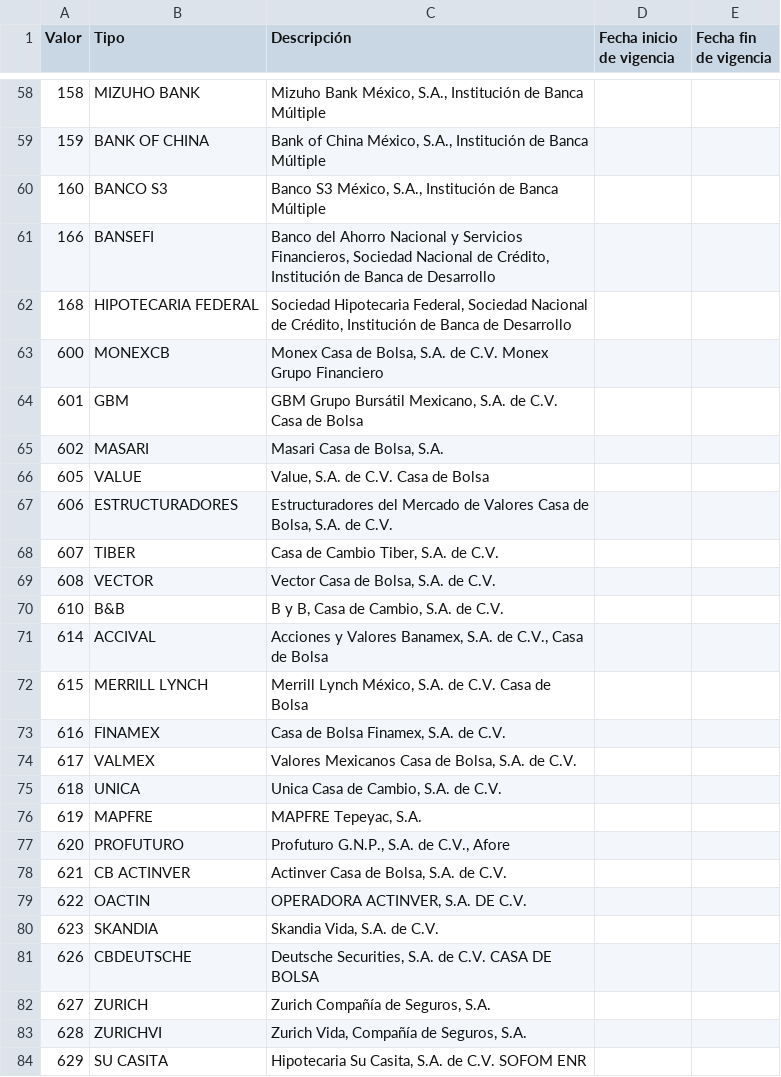
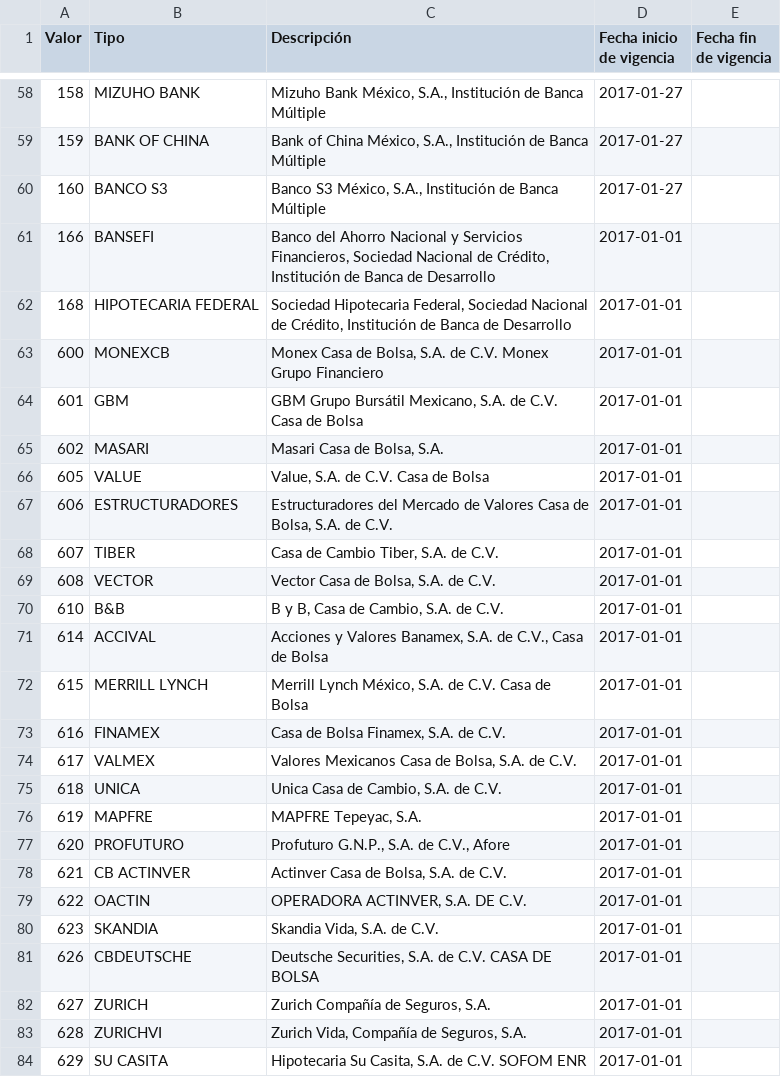
Before and after one commit to XXAI/XN-A, a CSV file: storage/app/seeds/cfdi/bancos.csv, drawn as a sheet; only a part is shown, gaps mark what is left out; the diff covers the shown part only.

```diff
--- a/storage/app/seeds/cfdi/bancos.csv
+++ b/storage/app/seeds/cfdi/bancos.csv
@@ -58,27 +58,27 @@ Valor,Tipo,Descripción,Fecha inicio de vigencia,Fecha fin de vigencia
-158,MIZUHO BANK,"Mizuho Bank México, S.A., Institución de Banca Múltiple",,
-159,BANK OF CHINA,"Bank of China México, S.A., Institución de Banca Múltiple",,
-160,BANCO S3,"Banco S3 México, S.A., Institución de Banca Múltiple",,
-166,BANSEFI,"Banco del Ahorro Nacional y Servicios Financieros, Sociedad Nacional de Crédito, Institución de Banca de Desarrollo",,
-168,HIPOTECARIA FEDERAL,"Sociedad Hipotecaria Federal, Sociedad Nacional de Crédito, Institución de Banca de Desarrollo",,
-600,MONEXCB,"Monex Casa de Bolsa, S.A. de C.V. Monex Grupo Financiero",,
-601,GBM,"GBM Grupo Bursátil Mexicano, S.A. de C.V. Casa de Bolsa",,
-602,MASARI,"Masari Casa de Bolsa, S.A.",,
-605,VALUE,"Value, S.A. de C.V. Casa de Bolsa",,
-606,ESTRUCTURADORES,"Estructuradores del Mercado de Valores Casa de Bolsa, S.A. de C.V.",,
-607,TIBER,"Casa de Cambio Tiber, S.A. de C.V.",,
-608,VECTOR,"Vector Casa de Bolsa, S.A. de C.V.",,
-610,B&B,"B y B, Casa de Cambio, S.A. de C.V.",,
-614,ACCIVAL,"Acciones y Valores Banamex, S.A. de C.V., Casa de Bolsa",,
-615,MERRILL LYNCH,"Merrill Lynch México, S.A. de C.V. Casa de Bolsa",,
-616,FINAMEX,"Casa de Bolsa Finamex, S.A. de C.V.",,
-617,VALMEX,"Valores Mexicanos Casa de Bolsa, S.A. de C.V.",,
-618,UNICA,"Unica Casa de Cambio, S.A. de C.V.",,
-619,MAPFRE,"MAPFRE Tepeyac, S.A.",,
-620,PROFUTURO,"Profuturo G.N.P., S.A. de C.V., Afore",,
-621,CB ACTINVER,"Actinver Casa de Bolsa, S.A. de C.V.",,
-622,OACTIN,"OPERADORA ACTINVER, S.A. DE C.V.",,
-623,SKANDIA,"Skandia Vida, S.A. de C.V.",,
-626,CBDEUTSCHE,"Deutsche Securities, S.A. de C.V. CASA DE BOLSA",,
-627,ZURICH,"Zurich Compañía de Seguros, S.A.",,
-628,ZURICHVI,"Zurich Vida, Compañía de Seguros, S.A.",,
-629,SU CASITA,"Hipotecaria Su Casita, S.A. de C.V. SOFOM ENR",,
+158,MIZUHO BANK,"Mizuho Bank México, S.A., Institución de Banca Múltiple",2017-01-27,
+159,BANK OF CHINA,"Bank of China México, S.A., Institución de Banca Múltiple",2017-01-27,
+160,BANCO S3,"Banco S3 México, S.A., Institución de Banca Múltiple",2017-01-27,
+166,BANSEFI,"Banco del Ahorro Nacional y Servicios Financieros, Sociedad Nacional de Crédito, Institución de Banca de Desarrollo",2017-01-01,
+168,HIPOTECARIA FEDERAL,"Sociedad Hipotecaria Federal, Sociedad Nacional de Crédito, Institución de Banca de Desarrollo",2017-01-01,
+600,MONEXCB,"Monex Casa de Bolsa, S.A. de C.V. Monex Grupo Financiero",2017-01-01,
+601,GBM,"GBM Grupo Bursátil Mexicano, S.A. de C.V. Casa de Bolsa",2017-01-01,
+602,MASARI,"Masari Casa de Bolsa, S.A.",2017-01-01,
+605,VALUE,"Value, S.A. de C.V. Casa de Bolsa",2017-01-01,
+606,ESTRUCTURADORES,"Estructuradores del Mercado de Valores Casa de Bolsa, S.A. de C.V.",2017-01-01,
+607,TIBER,"Casa de Cambio Tiber, S.A. de C.V.",2017-01-01,
+608,VECTOR,"Vector Casa de Bolsa, S.A. de C.V.",2017-01-01,
+610,B&B,"B y B, Casa de Cambio, S.A. de C.V.",2017-01-01,
+614,ACCIVAL,"Acciones y Valores Banamex, S.A. de C.V., Casa de Bolsa",2017-01-01,
+615,MERRILL LYNCH,"Merrill Lynch México, S.A. de C.V. Casa de Bolsa",2017-01-01,
+616,FINAMEX,"Casa de Bolsa Finamex, S.A. de C.V.",2017-01-01,
+617,VALMEX,"Valores Mexicanos Casa de Bolsa, S.A. de C.V.",2017-01-01,
+618,UNICA,"Unica Casa de Cambio, S.A. de C.V.",2017-01-01,
+619,MAPFRE,"MAPFRE Tepeyac, S.A.",2017-01-01,
+620,PROFUTURO,"Profuturo G.N.P., S.A. de C.V., Afore",2017-01-01,
+621,CB ACTINVER,"Actinver Casa de Bolsa, S.A. de C.V.",2017-01-01,
+622,OACTIN,"OPERADORA ACTINVER, S.A. DE C.V.",2017-01-01,
+623,SKANDIA,"Skandia Vida, S.A. de C.V.",2017-01-01,
+626,CBDEUTSCHE,"Deutsche Securities, S.A. de C.V. CASA DE BOLSA",2017-01-01,
+627,ZURICH,"Zurich Compañía de Seguros, S.A.",2017-01-01,
+628,ZURICHVI,"Zurich Vida, Compañía de Seguros, S.A.",2017-01-01,
+629,SU CASITA,"Hipotecaria Su Casita, S.A. de C.V. SOFOM ENR",2017-01-01,
```
Also changed, not shown: 80 edited cells elsewhere in this file, 3 other files.
